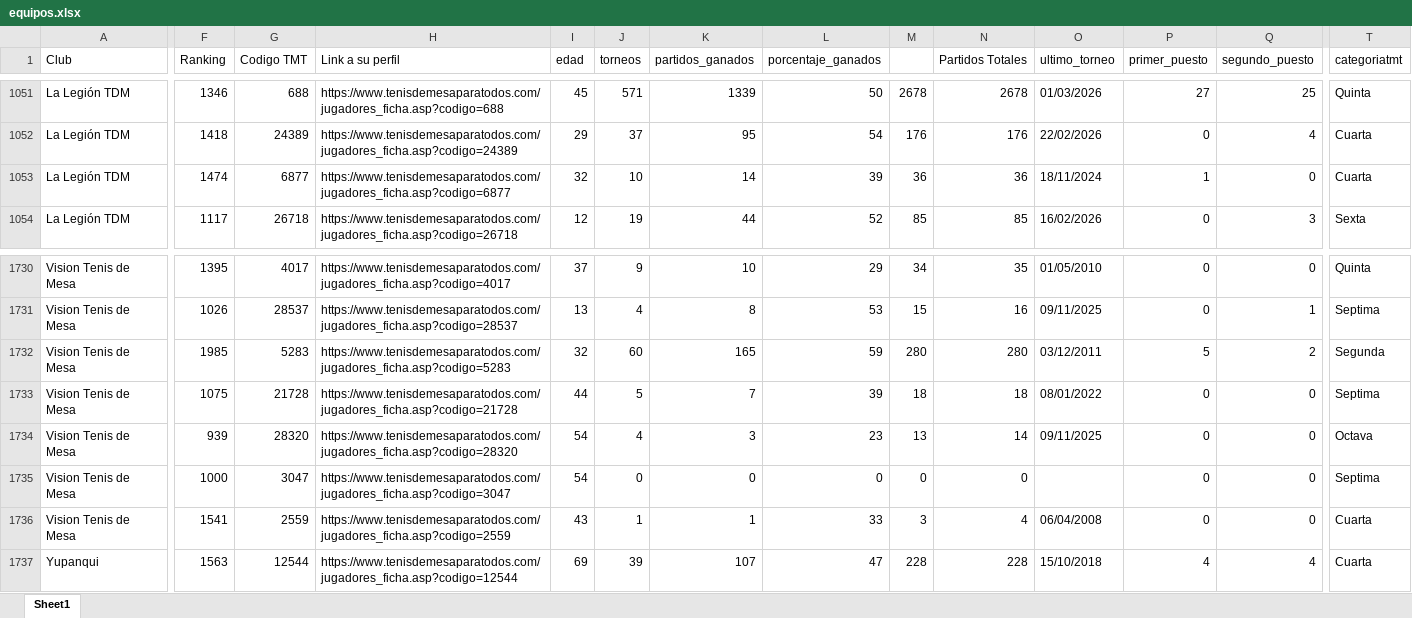
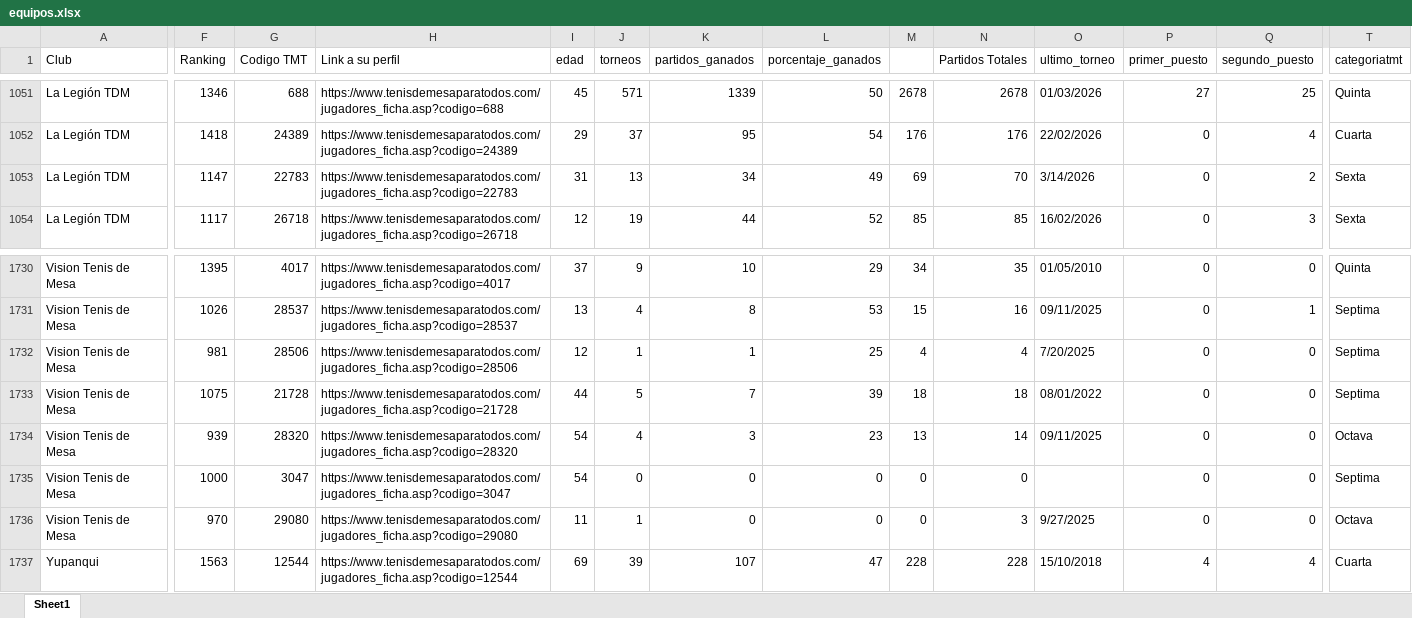
Before and after one commit to roachdesign/liga, an Excel workbook: data/equipos.xlsx, sheet Sheet1, drawn as a sheet; only a part is shown, gaps mark what is left out; values as stored, in another font and other column widths than the file's, no cell formats; conditional formats not drawn; the diff covers the shown part only; the diff names each change by its address in the sheet, - before the commit and + after, or states it on an @@ line.

```diff
--- a/data/equipos.xlsx (sheet Sheet1)
+++ b/data/equipos.xlsx (sheet Sheet1)
-F1053 (Ranking): 1474
+F1053 (Ranking): 1147
-G1053 (Codigo TMT): 6877
+G1053 (Codigo TMT): 22783
-H1053 (Link a su perfil): https://www.tenisdemesaparatodos.com/jugadores_ficha.asp?codigo=6877
+H1053 (Link a su perfil): https://www.tenisdemesaparatodos.com/jugadores_ficha.asp?codigo=22783
-I1053 (edad): 32
+I1053 (edad): 31
-J1053 (torneos): 10
+J1053 (torneos): 13
-K1053 (partidos_ganados): 14
+K1053 (partidos_ganados): 34
-L1053 (porcentaje_ganados): 39
+L1053 (porcentaje_ganados): 49
-M1053: 36
+M1053: 69
-N1053 (Partidos Totales): 36
+N1053 (Partidos Totales): 70
-O1053 (ultimo_torneo): 18/11/2024
+O1053 (ultimo_torneo): 3/14/2026
-P1053 (primer_puesto): 1
+P1053 (primer_puesto): 0
-Q1053 (segundo_puesto): 0
+Q1053 (segundo_puesto): 2
-T1053 (categoriatmt): Cuarta
+T1053 (categoriatmt): Sexta
-F1732 (Ranking): 1985
+F1732 (Ranking): 981
-G1732 (Codigo TMT): 5283
+G1732 (Codigo TMT): 28506
-H1732 (Link a su perfil): https://www.tenisdemesaparatodos.com/jugadores_ficha.asp?codigo=5283
+H1732 (Link a su perfil): https://www.tenisdemesaparatodos.com/jugadores_ficha.asp?codigo=28506
-I1732 (edad): 32
+I1732 (edad): 12
-J1732 (torneos): 60
+J1732 (torneos): 1
-K1732 (partidos_ganados): 165
+K1732 (partidos_ganados): 1
-L1732 (porcentaje_ganados): 59
+L1732 (porcentaje_ganados): 25
-M1732: 280
+M1732: 4
-N1732 (Partidos Totales): 280
+N1732 (Partidos Totales): 4
-O1732 (ultimo_torneo): 03/12/2011
+O1732 (ultimo_torneo): 7/20/2025
-P1732 (primer_puesto): 5
+P1732 (primer_puesto): 0
-Q1732 (segundo_puesto): 2
+Q1732 (segundo_puesto): 0
-T1732 (categoriatmt): Segunda
+T1732 (categoriatmt): Septima
-F1736 (Ranking): 1541
+F1736 (Ranking): 970
-G1736 (Codigo TMT): 2559
+G1736 (Codigo TMT): 29080
-H1736 (Link a su perfil): https://www.tenisdemesaparatodos.com/jugadores_ficha.asp?codigo=2559
+H1736 (Link a su perfil): https://www.tenisdemesaparatodos.com/jugadores_ficha.asp?codigo=29080
-I1736 (edad): 43
+I1736 (edad): 11
-K1736 (partidos_ganados): 1
+K1736 (partidos_ganados): 0
-L1736 (porcentaje_ganados): 33
+L1736 (porcentaje_ganados): 0
-M1736: 3
+M1736: 0
-N1736 (Partidos Totales): 4
+N1736 (Partidos Totales): 3
-O1736 (ultimo_torneo): 06/04/2008
+O1736 (ultimo_torneo): 9/27/2025
-T1736 (categoriatmt): Cuarta
+T1736 (categoriatmt): Octava
```
Also changed, not shown: 2 added rows, 2 removed rows and 102 edited cells elsewhere in this sheet, cell formats, formulas that keep their value.
